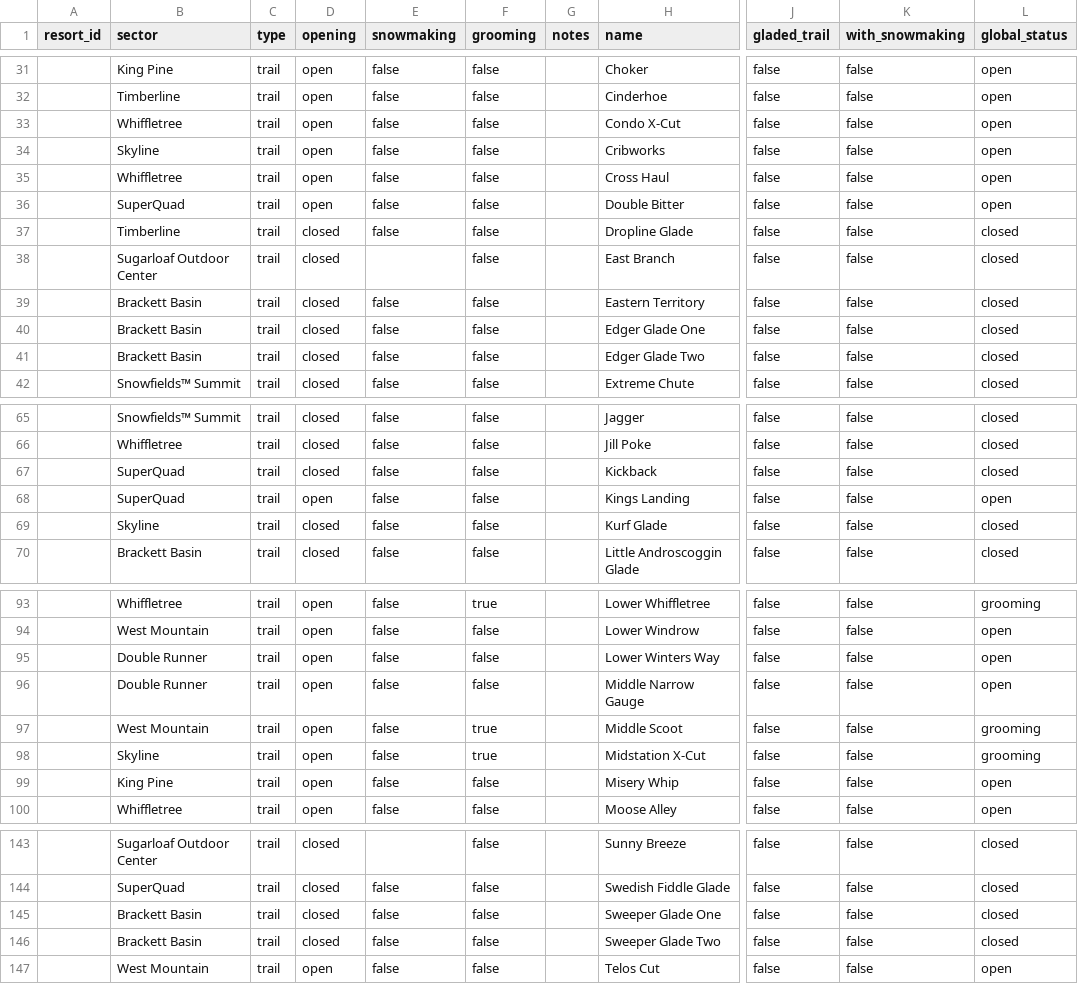
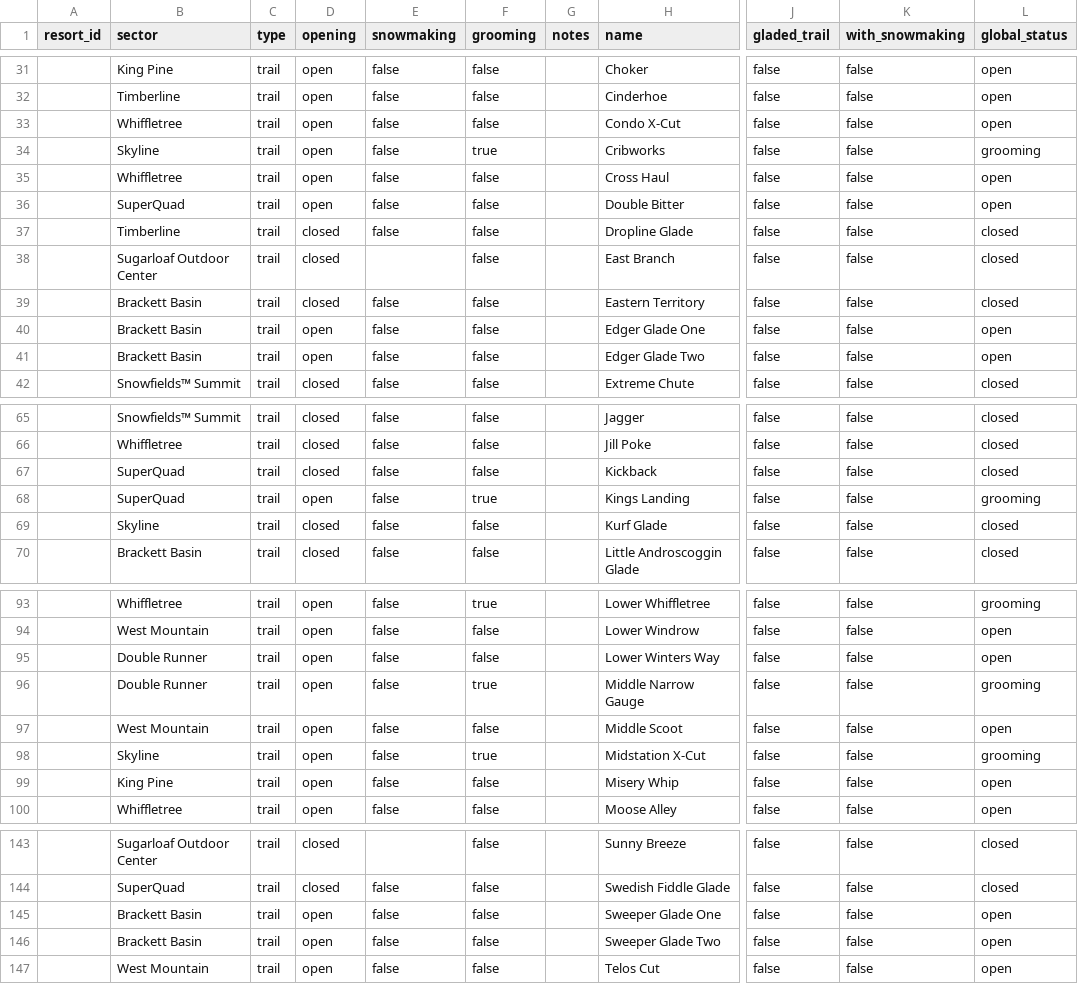
Before and after one commit to abkfenris/sugarloaf, a CSV file: trails.csv, drawn as a sheet; only a part is shown, gaps mark what is left out; the diff covers the shown part only; the diff names each change by its address in the sheet, - before the commit and + after, or states it on an @@ line.

```diff
--- a/trails.csv
+++ b/trails.csv
-F34 (grooming): false
+F34 (grooming): true
-L34 (global_status): open
+L34 (global_status): grooming
-D40:D41 (opening): closed
+D40:D41 (opening): open
-L40:L41 (global_status): closed
+L40:L41 (global_status): open
-F68 (grooming): false
+F68 (grooming): true
-L68 (global_status): open
+L68 (global_status): grooming
-F96 (grooming): false
+F96 (grooming): true
-L96 (global_status): open
+L96 (global_status): grooming
-F97 (grooming): true
+F97 (grooming): false
-L97 (global_status): grooming
+L97 (global_status): open
-D145:D146 (opening): closed
+D145:D146 (opening): open
-L145:L146 (global_status): closed
+L145:L146 (global_status): open
```
Also changed, not shown: 30 edited cells elsewhere in this file, 2 other files.
